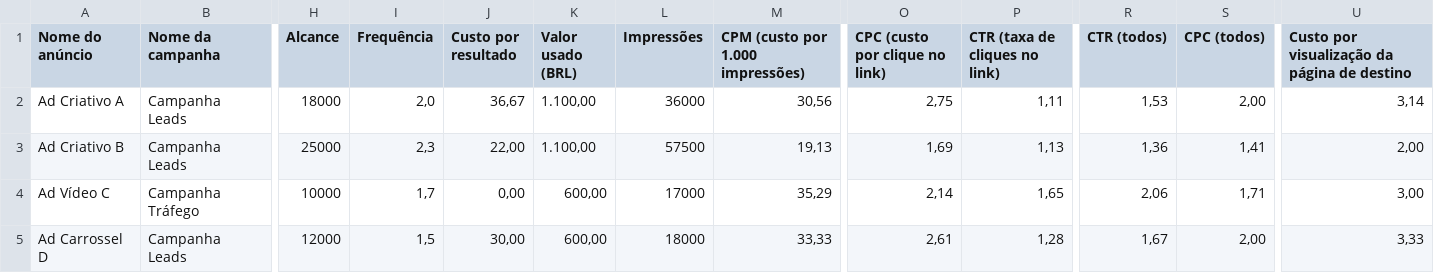
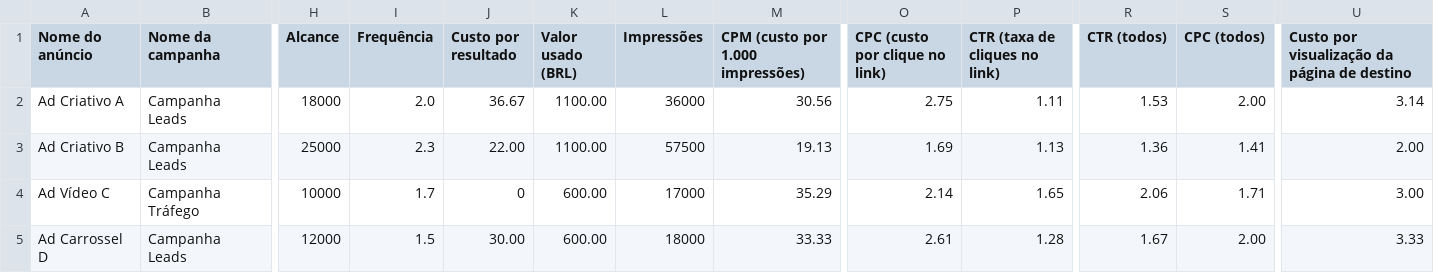
Before and after one commit to pedrobwild/meta-mo-compare, a CSV file: public/test-fev.csv, drawn as a sheet; only a part is shown, gaps mark what is left out; the diff names each change by its address in the sheet, - before the commit and + after, or states it on an @@ line.

```diff
--- a/public/test-fev.csv
+++ b/public/test-fev.csv
-I2 (Frequência): 2,0
+I2 (Frequência): 2.0
-J2 (Custo por resultado): 36,67
+J2 (Custo por resultado): 36.67
-K2:K3 (Valor usado (BRL)): 1.100,00
+K2:K3 (Valor usado (BRL)): 1100.00
-M2 (CPM (custo por 1.000 impressões)): 30,56
+M2 (CPM (custo por 1.000 impressões)): 30.56
-O2 (CPC (custo por clique no link)): 2,75
+O2 (CPC (custo por clique no link)): 2.75
-P2 (CTR (taxa de cliques no link)): 1,11
+P2 (CTR (taxa de cliques no link)): 1.11
-R2 (CTR (todos)): 1,53
+R2 (CTR (todos)): 1.53
-S2 (CPC (todos)): 2,00
+S2 (CPC (todos)): 2.00
-U2: 3,14
+U2: 3.14
-I3 (Frequência): 2,3
+I3 (Frequência): 2.3
-J3 (Custo por resultado): 22,00
+J3 (Custo por resultado): 22.00
-M3 (CPM (custo por 1.000 impressões)): 19,13
+M3 (CPM (custo por 1.000 impressões)): 19.13
-O3 (CPC (custo por clique no link)): 1,69
+O3 (CPC (custo por clique no link)): 1.69
-P3 (CTR (taxa de cliques no link)): 1,13
+P3 (CTR (taxa de cliques no link)): 1.13
-R3 (CTR (todos)): 1,36
+R3 (CTR (todos)): 1.36
-S3 (CPC (todos)): 1,41
+S3 (CPC (todos)): 1.41
-U3: 2,00
+U3: 2.00
-I4 (Frequência): 1,7
+I4 (Frequência): 1.7
-J4 (Custo por resultado): 0,00
+J4 (Custo por resultado): 0
-K4:K5 (Valor usado (BRL)): 600,00
+K4:K5 (Valor usado (BRL)): 600.00
-M4 (CPM (custo por 1.000 impressões)): 35,29
+M4 (CPM (custo por 1.000 impressões)): 35.29
-O4 (CPC (custo por clique no link)): 2,14
+O4 (CPC (custo por clique no link)): 2.14
-P4 (CTR (taxa de cliques no link)): 1,65
+P4 (CTR (taxa de cliques no link)): 1.65
-R4 (CTR (todos)): 2,06
+R4 (CTR (todos)): 2.06
-S4 (CPC (todos)): 1,71
+S4 (CPC (todos)): 1.71
-U4: 3,00
+U4: 3.00
-I5 (Frequência): 1,5
+I5 (Frequência): 1.5
-J5 (Custo por resultado): 30,00
+J5 (Custo por resultado): 30.00
-M5 (CPM (custo por 1.000 impressões)): 33,33
+M5 (CPM (custo por 1.000 impressões)): 33.33
-O5 (CPC (custo por clique no link)): 2,61
+O5 (CPC (custo por clique no link)): 2.61
-P5 (CTR (taxa de cliques no link)): 1,28
+P5 (CTR (taxa de cliques no link)): 1.28
-R5 (CTR (todos)): 1,67
+R5 (CTR (todos)): 1.67
-S5 (CPC (todos)): 2,00
+S5 (CPC (todos)): 2.00
-U5: 3,33
+U5: 3.33
```
Also changed, not shown: public/test-jan.csv, public/test-w02.csv, 9 other files.
